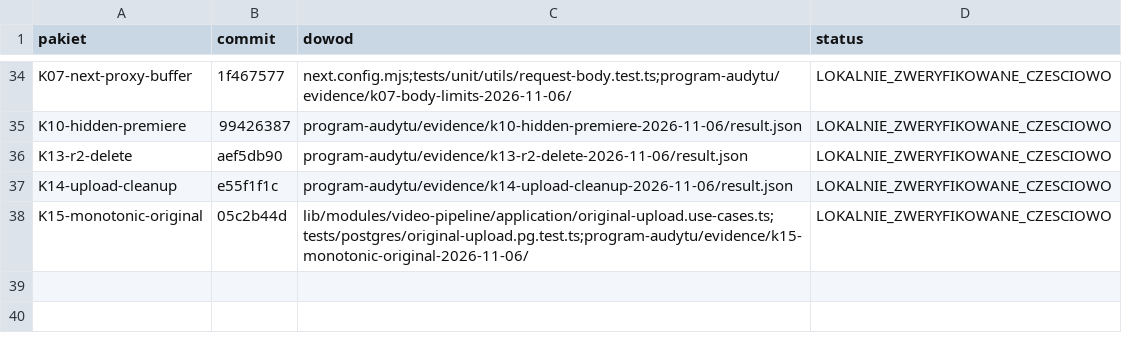
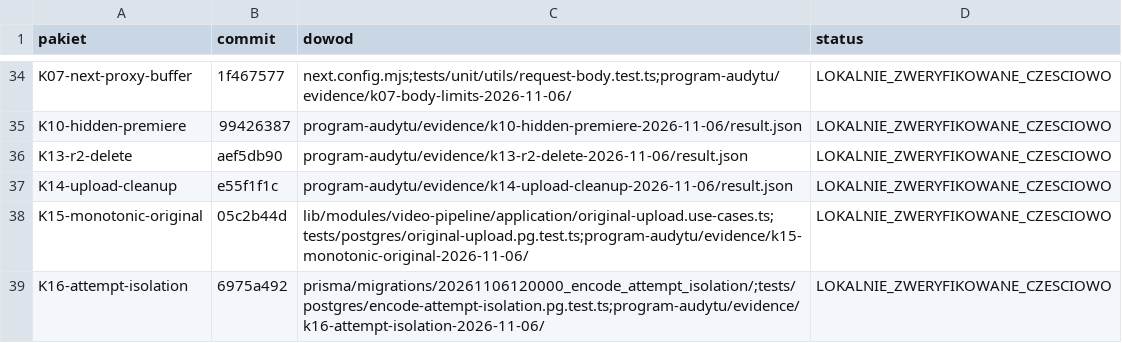
Before and after one commit to pawelekbyra/polutek-pl, a CSV file: docs/audit/2026-11-01-platform-research/program-audytu/MAPA-COMMITOW.csv, drawn as a sheet; only a part is shown, gaps mark what is left out.

```diff
--- a/docs/audit/2026-11-01-platform-research/program-audytu/MAPA-COMMITOW.csv
+++ b/docs/audit/2026-11-01-platform-research/program-audytu/MAPA-COMMITOW.csv
@@ -38 +38,2 @@ K14-upload-cleanup,e55f1f1c,program-audytu/evidence/k14-upload-cleanup-2026-11-0
 K15-monotonic-original,05c2b44d,lib/modules/video-pipeline/application/original-upload.use-cases.ts;tests/postgres/original-upload.pg.test.ts;program-audytu/evidence/k15-monotonic-original-2026-11-06/,LOKALNIE_ZWERYFIKOWANE_CZESCIOWO
+K16-attempt-isolation,6975a492,prisma/migrations/20261106120000_encode_attempt_isolation/;tests/postgres/encode-attempt-isolation.pg.test.ts;program-audytu/evidence/k16-attempt-isolation-2026-11-06/,LOKALNIE_ZWERYFIKOWANE_CZESCIOWO
```
Also changed, not shown: 15 other files.
